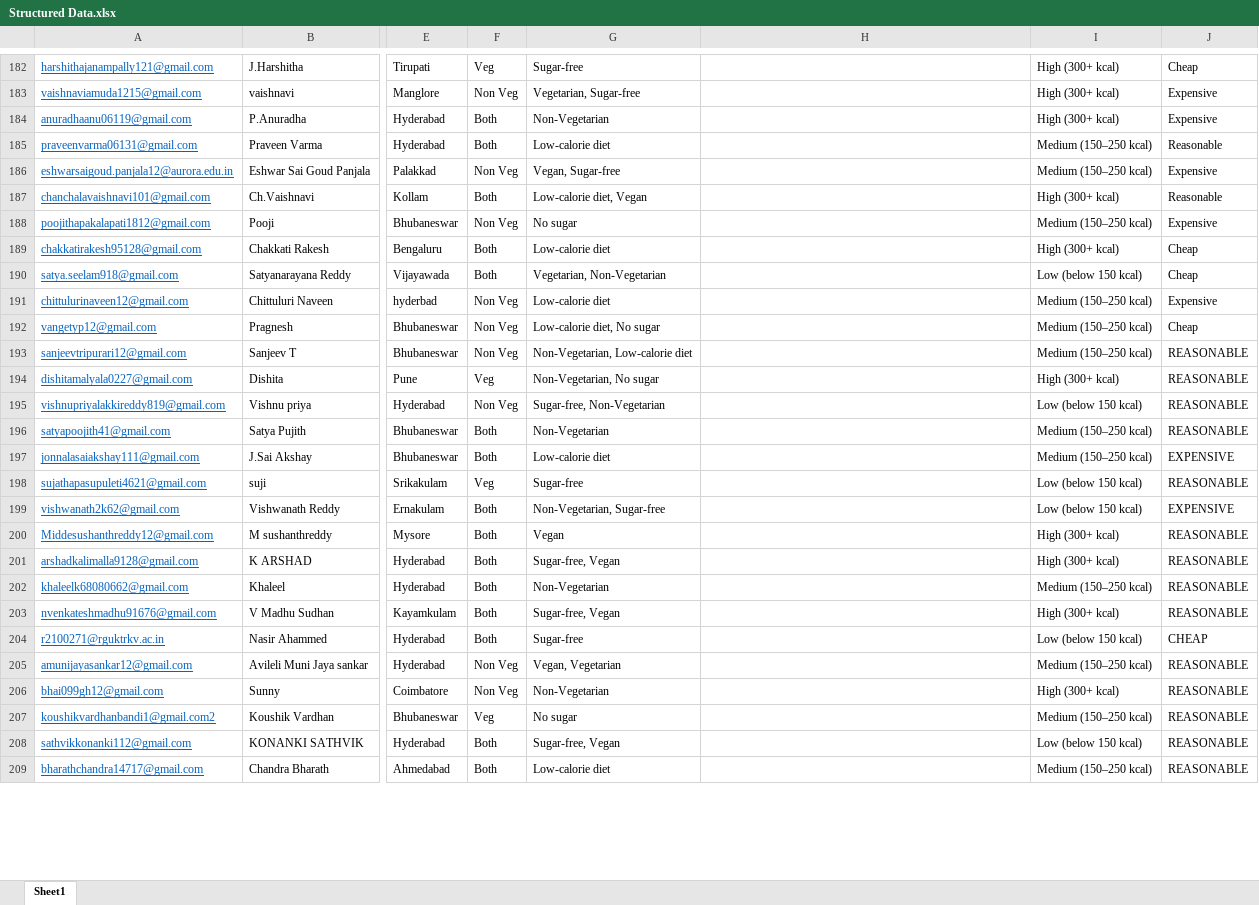
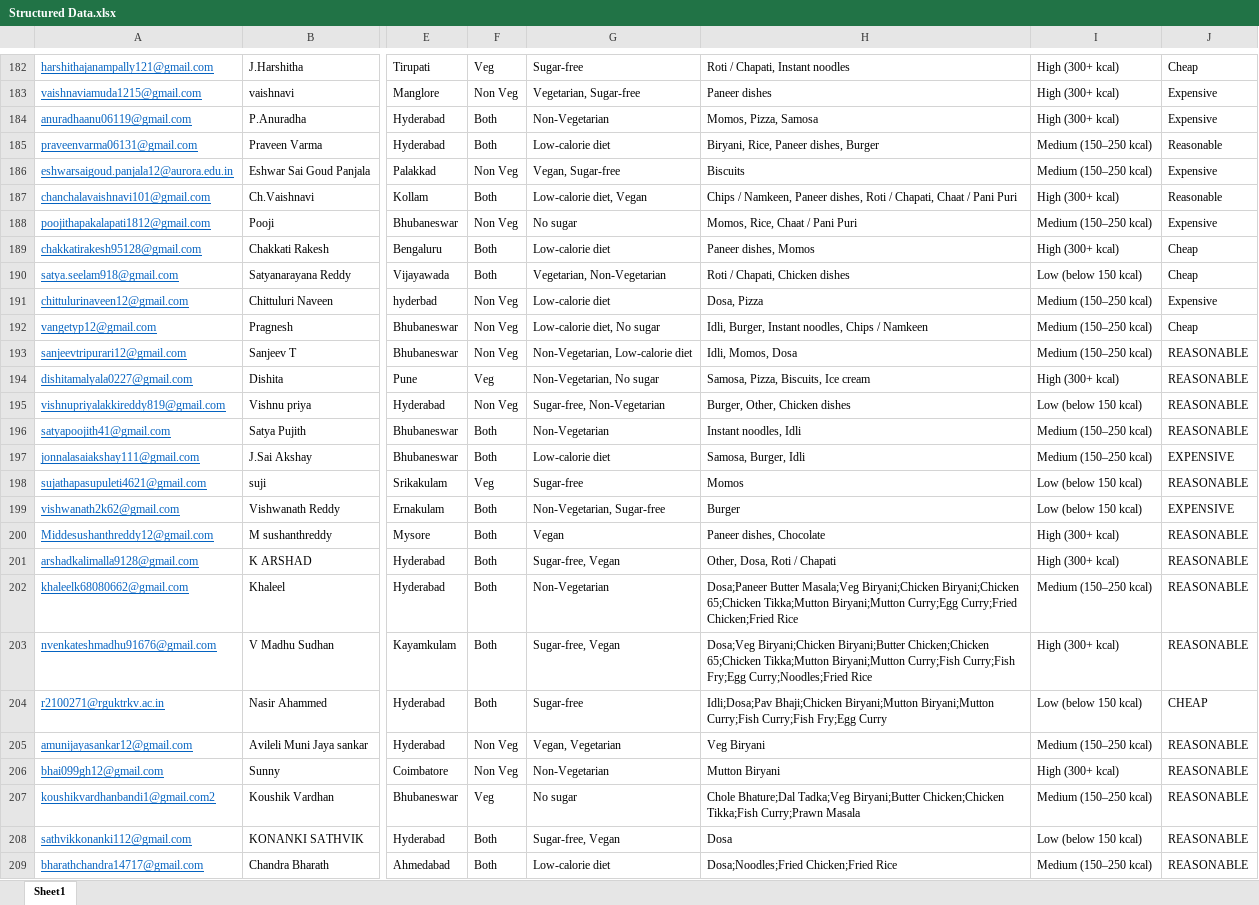
Before and after one commit to ranjannrohit/Infosys-Food-Trends-Understanding-Customer-Preferences-in-FB, an Excel workbook: Structured Data.xlsx, sheet Sheet1, drawn as a sheet; only a part is shown, gaps mark what is left out; values as stored, in another font and other column widths than the file's, no borders; the diff covers the shown part only; the diff names each change by its address in the sheet, - before the commit and + after, or states it on an @@ line.

```diff
--- a/Structured Data.xlsx (sheet Sheet1)
+++ b/Structured Data.xlsx (sheet Sheet1)
-H182: (empty)
+H182: Roti / Chapati, Instant noodles
-H183: (empty)
+H183: Paneer dishes
-H184: (empty)
+H184: Momos, Pizza, Samosa
-H185: (empty)
+H185: Biryani, Rice, Paneer dishes, Burger
-H186: (empty)
+H186: Biscuits
-H187: (empty)
+H187: Chips / Namkeen, Paneer dishes, Roti / Chapati, Chaat / Pani Puri
-H188: (empty)
+H188: Momos, Rice, Chaat / Pani Puri
-H189: (empty)
+H189: Paneer dishes, Momos
-H190: (empty)
+H190: Roti / Chapati, Chicken dishes
-H191: (empty)
+H191: Dosa, Pizza
-H192: (empty)
+H192: Idli, Burger, Instant noodles, Chips / Namkeen
-H193: (empty)
+H193: Idli, Momos, Dosa
-H194: (empty)
+H194: Samosa, Pizza, Biscuits, Ice cream
-H195: (empty)
+H195: Burger, Other, Chicken dishes
-H196: (empty)
+H196: Instant noodles, Idli
-H197: (empty)
+H197: Samosa, Burger, Idli
-H198: (empty)
+H198: Momos
-H199: (empty)
+H199: Burger
-H200: (empty)
+H200: Paneer dishes, Chocolate
-H201: (empty)
+H201: Other, Dosa, Roti / Chapati
-H202: (empty)
+H202: Dosa;Paneer Butter Masala;Veg Biryani;Chicken Biryani;Chicken 65;Chicken Tikka;Mutton Biryani;Mutton Curry;Egg Curry;Fried Chicken;Fried Rice
-H203: (empty)
+H203: Dosa;Veg Biryani;Chicken Biryani;Butter Chicken;Chicken 65;Chicken Tikka;Mutton Biryani;Mutton Curry;Fish Curry;Fish Fry;Egg Curry;Noodles;Fried Rice
-H204: (empty)
+H204: Idli;Dosa;Pav Bhaji;Chicken Biryani;Mutton Biryani;Mutton Curry;Fish Curry;Fish Fry;Egg Curry
-H205: (empty)
+H205: Veg Biryani
-H206: (empty)
+H206: Mutton Biryani
-H207: (empty)
+H207: Chole Bhature;Dal Tadka;Veg Biryani;Butter Chicken;Chicken Tikka;Fish Curry;Prawn Masala
-H208: (empty)
+H208: Dosa
-H209: (empty)
+H209: Dosa;Noodles;Fried Chicken;Fried Rice
```
Also changed, not shown: 223 edited cells elsewhere in this sheet.
